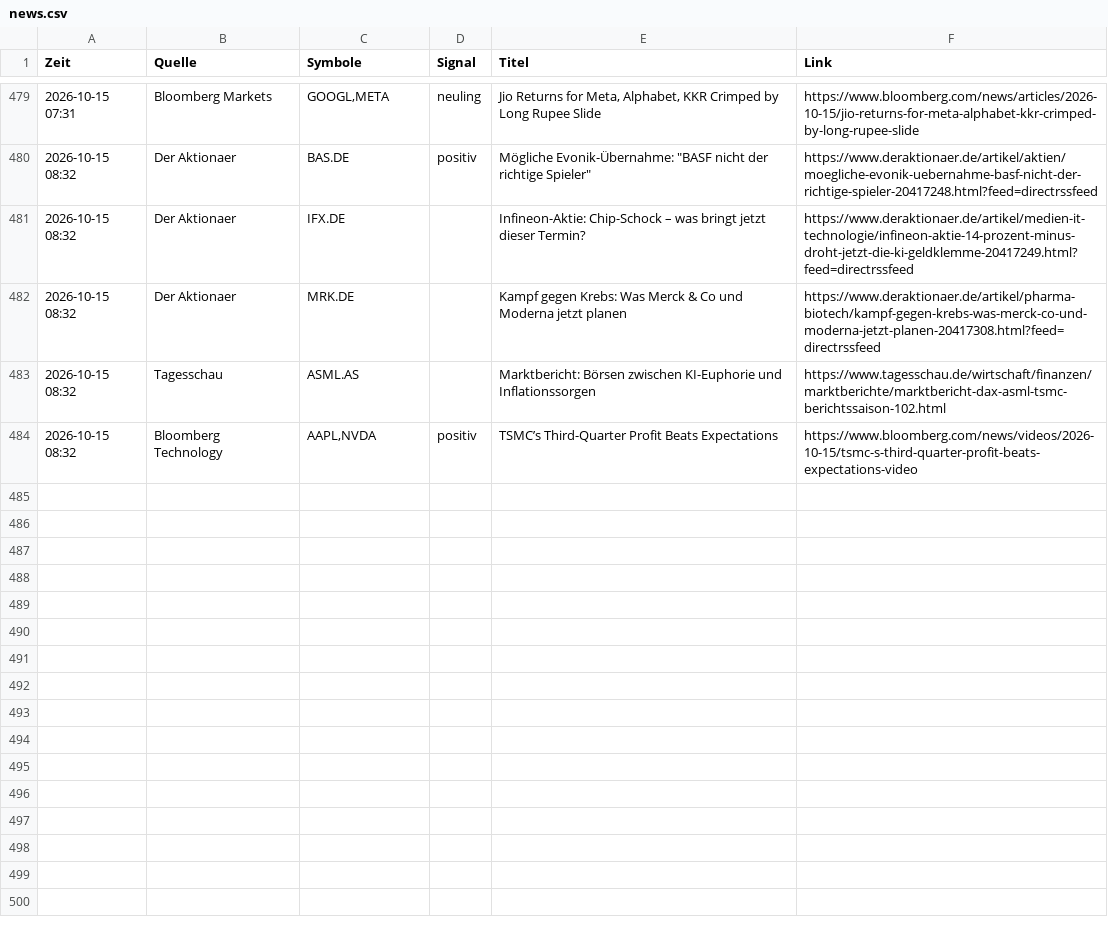
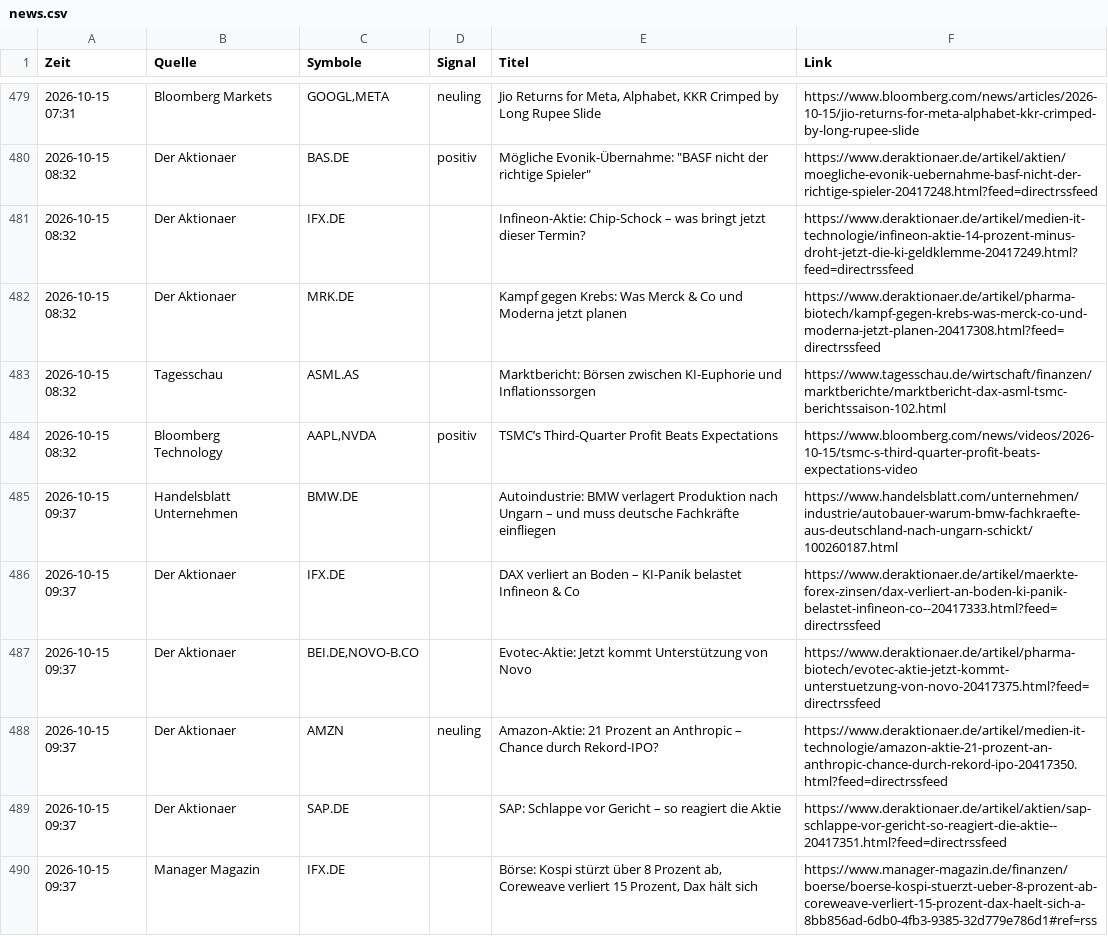
Before and after one commit to Niklaswe295/aktien-waechter, a CSV file: news.csv, drawn as a sheet; only a part is shown, gaps mark what is left out; the diff names each change by its address in the sheet, - before the commit and + after, or states it on an @@ line.

```diff
--- a/news.csv
+++ b/news.csv
+row 485: 2026-10-15 09:37 | Handelsblatt Unternehmen | BMW.DE |  | Autoindustrie: BMW verlagert Produktion nach Ungarn – und muss deutsche Fachkräfte einfliegen | https://www.handelsblatt.com/unternehmen/industrie/autobauer-warum-bmw-fachkraefte-aus-deutschland-nach-ungarn-schickt/100260187.html
+row 486: 2026-10-15 09:37 | Der Aktionaer | IFX.DE |  | DAX verliert an Boden – KI-Panik belastet Infineon & Co | https://www.deraktionaer.de/artikel/maerkte-forex-zinsen/dax-verliert-an-boden-ki-panik-belastet-infineon-co--20417333.html?feed=directrssfeed
+row 487: 2026-10-15 09:37 | Der Aktionaer | BEI.DE,NOVO-B.CO |  | Evotec-Aktie: Jetzt kommt Unterstützung von Novo | https://www.deraktionaer.de/artikel/pharma-biotech/evotec-aktie-jetzt-kommt-unterstuetzung-von-novo-20417375.html?feed=directrssfeed
+row 488: 2026-10-15 09:37 | Der Aktionaer | AMZN | neuling | Amazon-Aktie: 21 Prozent an Anthropic – Chance durch Rekord-IPO? | https://www.deraktionaer.de/artikel/medien-it-technologie/amazon-aktie-21-prozent-an-anthropic-chance-durch-rekord-ipo-20417350.html?feed=directrssfeed
+row 489: 2026-10-15 09:37 | Der Aktionaer | SAP.DE |  | SAP: Schlappe vor Gericht – so reagiert die Aktie | https://www.deraktionaer.de/artikel/aktien/sap-schlappe-vor-gericht-so-reagiert-die-aktie--20417351.html?feed=directrssfeed
+row 490: 2026-10-15 09:37 | Manager Magazin | IFX.DE |  | Börse: Kospi stürzt über 8 Prozent ab, Coreweave verliert 15 Prozent, Dax hält sich | https://www.manager-magazin.de/finanzen/boerse/boerse-kospi-stuerzt-ueber-8-prozent-ab-coreweave-verliert-15-prozent-dax-haelt-sich-a-8bb856ad-6db0-4fb3-9385-32d779e786d1#ref=rss
```
Also changed, not shown: 1 other file.
